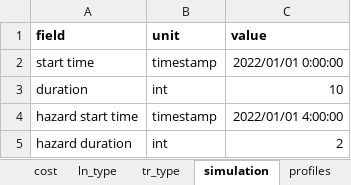
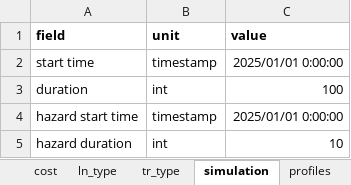
Before and after one commit to reXplan-project/reXplan-repo, an Excel workbook: jupyter_notebooks/template.xlsx, sheet simulation, drawn as a sheet; values as stored, in another font and other column widths than the file's, no borders; the diff names each change by its address in the sheet, - before the commit and + after, or states it on an @@ line.

Commit message:
Refactor code for clarity and improve print statements; update Excel file handling in network and simulation modules.

```diff
--- a/jupyter_notebooks/template.xlsx (sheet simulation)
+++ b/jupyter_notebooks/template.xlsx (sheet simulation)
-C2 (value): 2022/01/01 0:00:00
+C2 (value): 2025/01/01 0:00:00
-C3 (value): 10
+C3 (value): 100
-C4 (value): 2022/01/01 4:00:00
+C4 (value): 2025/01/01 0:00:00
-C5 (value): 2
+C5 (value): 10
```
Also changed, not shown: 4 other files.
